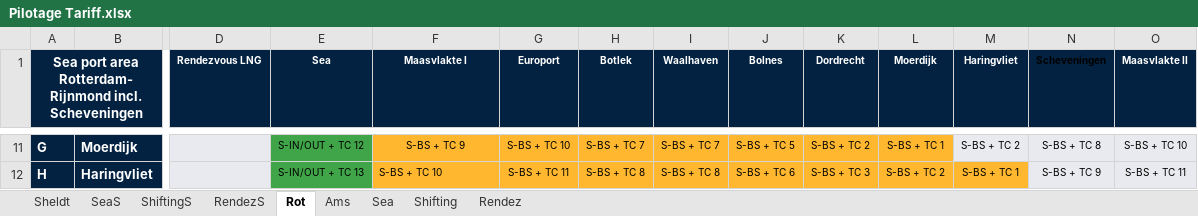
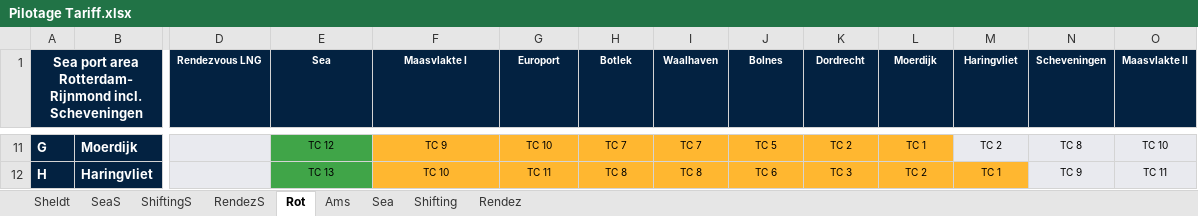
Before and after one commit to AlexAhernM/Tarifas, an Excel workbook: Pilotage Tariff.xlsx, sheet Rot, drawn as a sheet; only a part is shown, gaps mark what is left out; values as stored, in another font and other column widths than the file's, no borders; the diff covers the shown part only; the diff names each change by its address in the sheet, - before the commit and + after, or states it on an @@ line.

```diff
--- a/Pilotage Tariff.xlsx (sheet Rot)
+++ b/Pilotage Tariff.xlsx (sheet Rot)
-N1 text colour: black
+N1 text colour: #FFFFFF
-E11 (Sea): S-IN/OUT + TC 12
+E11 (Sea): TC 12
-F11 (Maasvlakte I): S-BS + TC 9
+F11 (Maasvlakte I): TC 9
-G11 (Europort): S-BS + TC 10
+G11 (Europort): TC 10
-H11 (Botlek): S-BS + TC 7
+H11 (Botlek): TC 7
-I11 (Waalhaven): S-BS + TC 7
+I11 (Waalhaven): TC 7
-J11 (Bolnes): S-BS + TC 5
+J11 (Bolnes): TC 5
-K11 (Dordrecht): S-BS + TC 2
+K11 (Dordrecht): TC 2
-L11 (Moerdijk): S-BS + TC 1
+L11 (Moerdijk): TC 1
-M11 (Haringvliet): S-BS + TC 2
+M11 (Haringvliet): TC 2
-N11 (Scheveningen): S-BS + TC 8
+N11 (Scheveningen): TC 8
-O11 (Maasvlakte II): S-BS + TC 10
+O11 (Maasvlakte II): TC 10
-E12 (Sea): S-IN/OUT + TC 13
+E12 (Sea): TC 13
-F12 (Maasvlakte I): S-BS + TC 10
+F12 (Maasvlakte I): TC 10
-F12 alignment: left
+F12 alignment: center
-G12 (Europort): S-BS + TC 11
+G12 (Europort): TC 11
-H12 (Botlek): S-BS + TC 8
+H12 (Botlek): TC 8
-I12 (Waalhaven): S-BS + TC 8
+I12 (Waalhaven): TC 8
-J12 (Bolnes): S-BS + TC 6
+J12 (Bolnes): TC 6
-K12 (Dordrecht): S-BS + TC 3
+K12 (Dordrecht): TC 3
-L12 (Moerdijk): S-BS + TC 2
+L12 (Moerdijk): TC 2
-M12 (Haringvliet): S-BS + TC 1
+M12 (Haringvliet): TC 1
-N12 (Scheveningen): S-BS + TC 9
+N12 (Scheveningen): TC 9
-O12 (Maasvlakte II): S-BS + TC 11
+O12 (Maasvlakte II): TC 11
```
Also changed, not shown: 1 added row, 15 removed rows and 106 edited cells elsewhere in this sheet, sheet Ams, sheet Sheldt.
